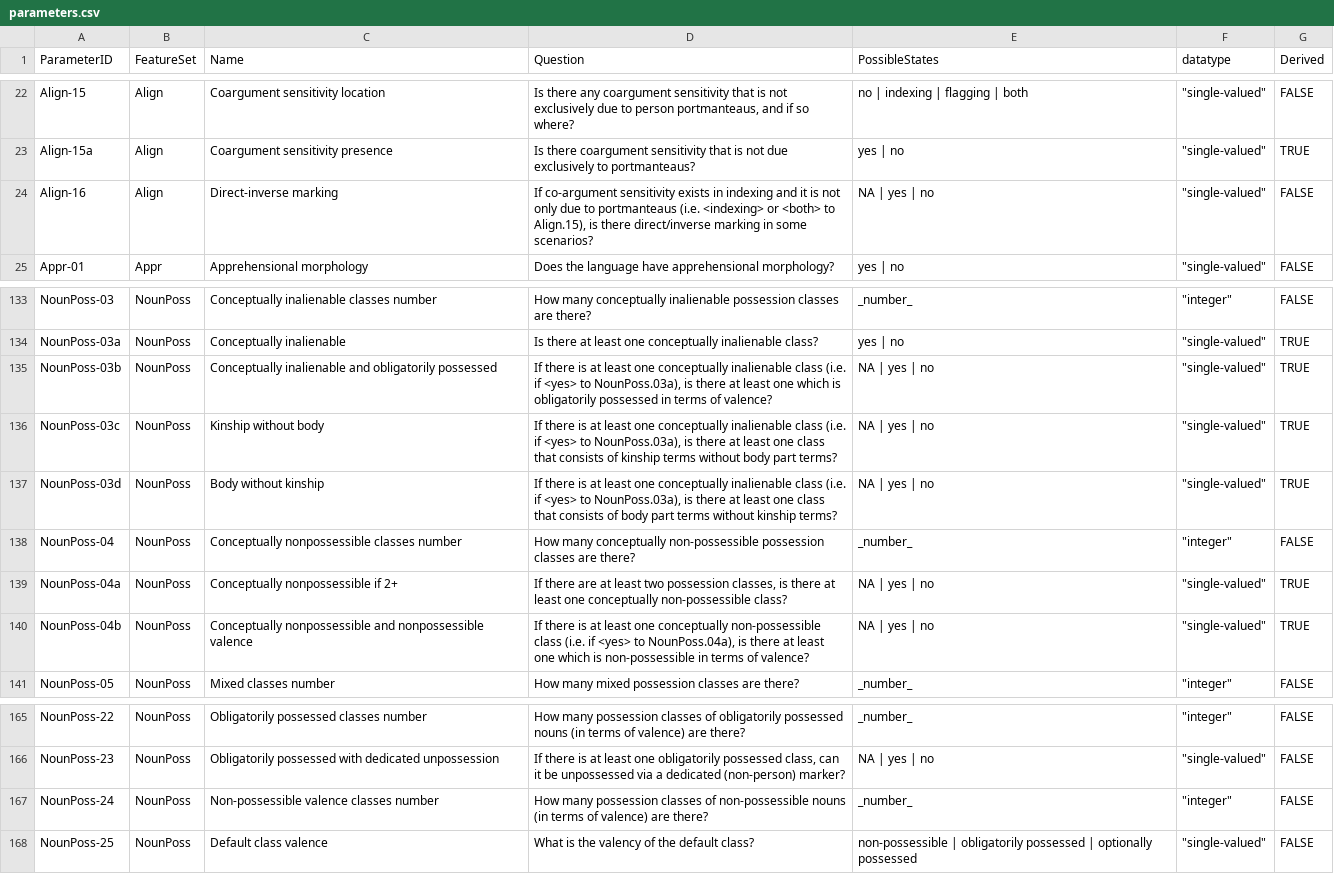
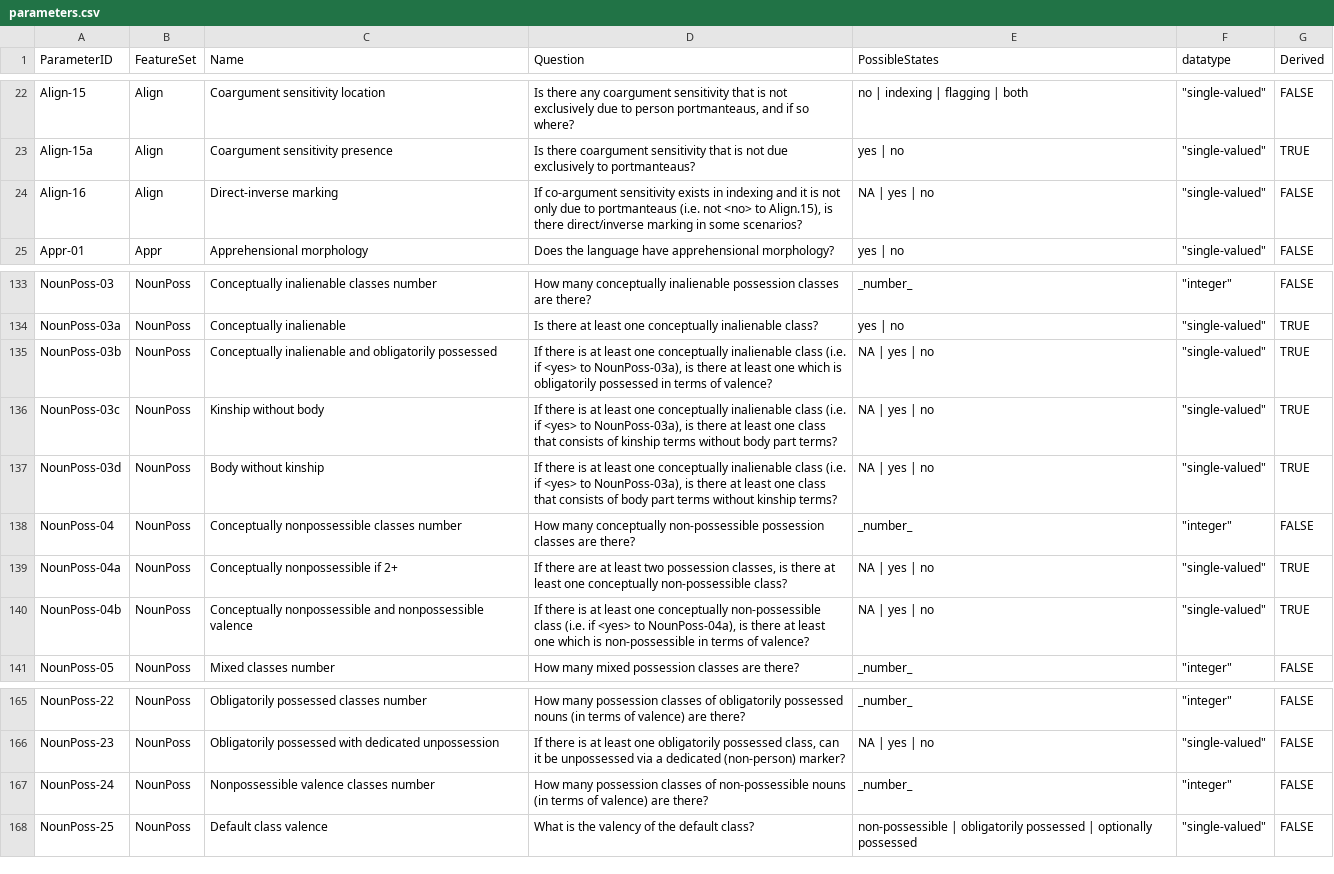
Before and after one commit to davidainman/atlas-data, a CSV file: cldf-atlas/parameters.csv, drawn as a sheet; only a part is shown, gaps mark what is left out.

Commit message:
Updating question names

```diff
--- a/cldf-atlas/parameters.csv
+++ b/cldf-atlas/parameters.csv
@@ -23,3 +23,3 @@
 "Align-15a","Align","Coargument sensitivity presence","Is there coargument sensitivity that is not due exclusively to portmanteaus?","yes | no","""single-valued""","TRUE"
-"Align-16","Align","Direct-inverse marking","If co-argument sensitivity exists in indexing and it is not only due to portmanteaus (i.e. <indexing> or <both> to Align.15), is there direct/inverse marking in some scenarios?","NA | yes | no","""single-valued""","FALSE"
+"Align-16","Align","Direct-inverse marking","If co-argument sensitivity exists in indexing and it is not only due to portmanteaus (i.e. not <no> to Align.15), is there direct/inverse marking in some scenarios?","NA | yes | no","""single-valued""","FALSE"
 "Appr-01","Appr","Apprehensional morphology","Does the language have apprehensional morphology?","yes | no","""single-valued""","FALSE"
@@ -134,8 +134,8 @@
 "NounPoss-03a","NounPoss","Conceptually inalienable","Is there at least one conceptually inalienable class?","yes | no","""single-valued""","TRUE"
-"NounPoss-03b","NounPoss","Conceptually inalienable and obligatorily possessed","If there is at least one conceptually inalienable class (i.e. if <yes> to NounPoss.03a), is there at least one which is obligatorily possessed in terms of valence?","NA | yes | no","""single-valued""","TRUE"
-"NounPoss-03c","NounPoss","Kinship without body","If there is at least one conceptually inalienable class (i.e. if <yes> to NounPoss.03a), is there at least one class that consists of kinship terms without body part terms?","NA | yes | no","""single-valued""","TRUE"
-"NounPoss-03d","NounPoss","Body without kinship","If there is at least one conceptually inalienable class (i.e. if <yes> to NounPoss.03a), is there at least one class that consists of body part terms without kinship terms?","NA | yes | no","""single-valued""","TRUE"
+"NounPoss-03b","NounPoss","Conceptually inalienable and obligatorily possessed","If there is at least one conceptually inalienable class (i.e. if <yes> to NounPoss-03a), is there at least one which is obligatorily possessed in terms of valence?","NA | yes | no","""single-valued""","TRUE"
+"NounPoss-03c","NounPoss","Kinship without body","If there is at least one conceptually inalienable class (i.e. if <yes> to NounPoss-03a), is there at least one class that consists of kinship terms without body part terms?","NA | yes | no","""single-valued""","TRUE"
+"NounPoss-03d","NounPoss","Body without kinship","If there is at least one conceptually inalienable class (i.e. if <yes> to NounPoss-03a), is there at least one class that consists of body part terms without kinship terms?","NA | yes | no","""single-valued""","TRUE"
 "NounPoss-04","NounPoss","Conceptually nonpossessible classes number","How many conceptually non-possessible possession classes are there?","_number_","""integer""","FALSE"
 "NounPoss-04a","NounPoss","Conceptually nonpossessible if 2+","If there are at least two possession classes, is there at least one conceptually non-possessible class?","NA | yes | no","""single-valued""","TRUE"
-"NounPoss-04b","NounPoss","Conceptually nonpossessible and nonpossessible valence","If there is at least one conceptually non-possessible class (i.e. if <yes> to NounPoss.04a), is there at least one which is non-possessible in terms of valence?","NA | yes | no","""single-valued""","TRUE"
+"NounPoss-04b","NounPoss","Conceptually nonpossessible and nonpossessible valence","If there is at least one conceptually non-possessible class (i.e. if <yes> to NounPoss-04a), is there at least one which is non-possessible in terms of valence?","NA | yes | no","""single-valued""","TRUE"
 "NounPoss-05","NounPoss","Mixed classes number","How many mixed possession classes are there?","_number_","""integer""","FALSE"
@@ -166,3 +166,3 @@
 "NounPoss-23","NounPoss","Obligatorily possessed with dedicated unpossession","If there is at least one obligatorily possessed class, can it be unpossessed via a dedicated (non-person) marker?","NA | yes | no","""single-valued""","FALSE"
-"NounPoss-24","NounPoss","Non-possessible valence classes number","How many possession classes of non-possessible nouns (in terms of valence) are there?","_number_","""integer""","FALSE"
+"NounPoss-24","NounPoss","Nonpossessible valence classes number","How many possession classes of non-possessible nouns (in terms of valence) are there?","_number_","""integer""","FALSE"
 "NounPoss-25","NounPoss","Default class valence","What is the valency of the default class?","non-possessible | obligatorily possessed | optionally possessed","""single-valued""","FALSE"
```
